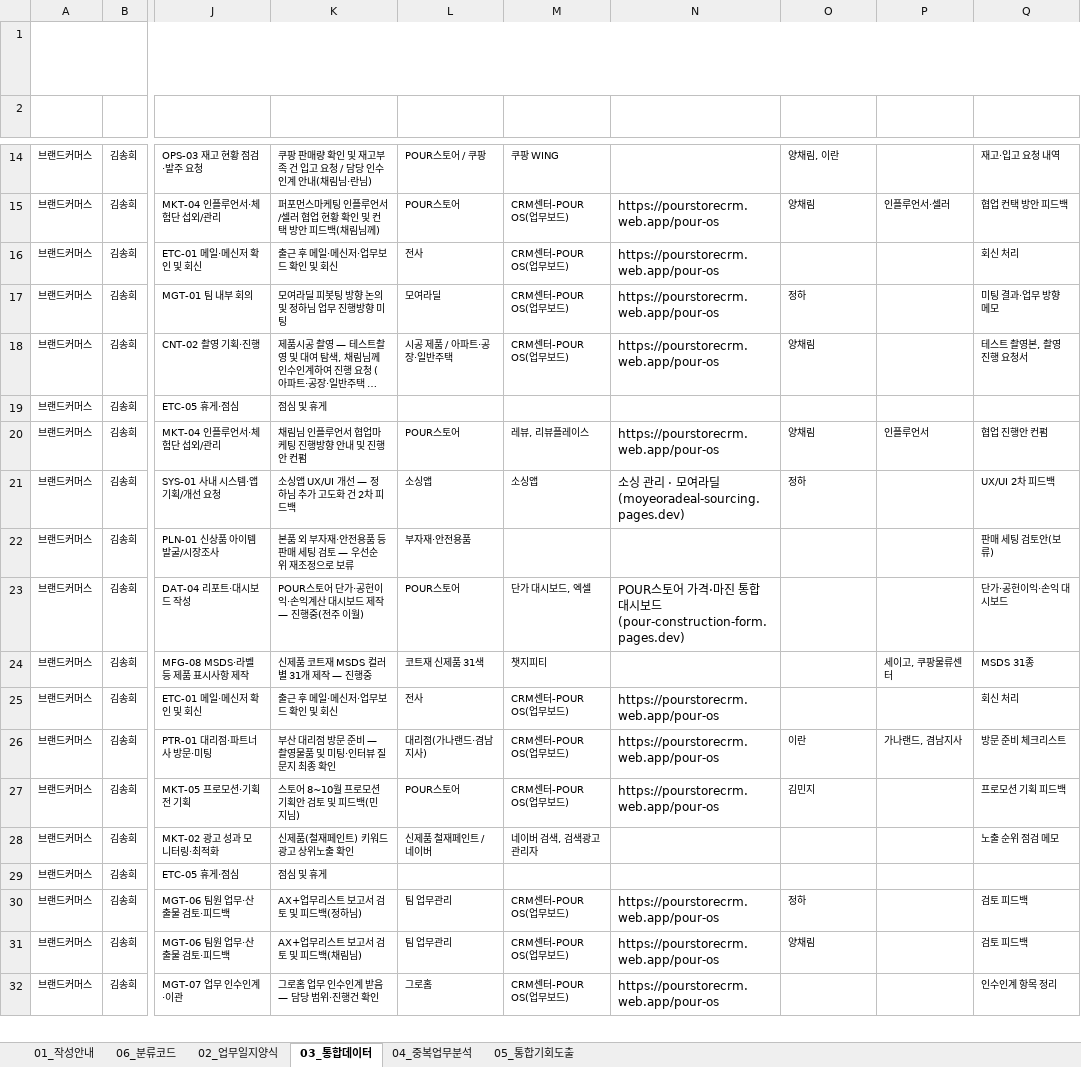
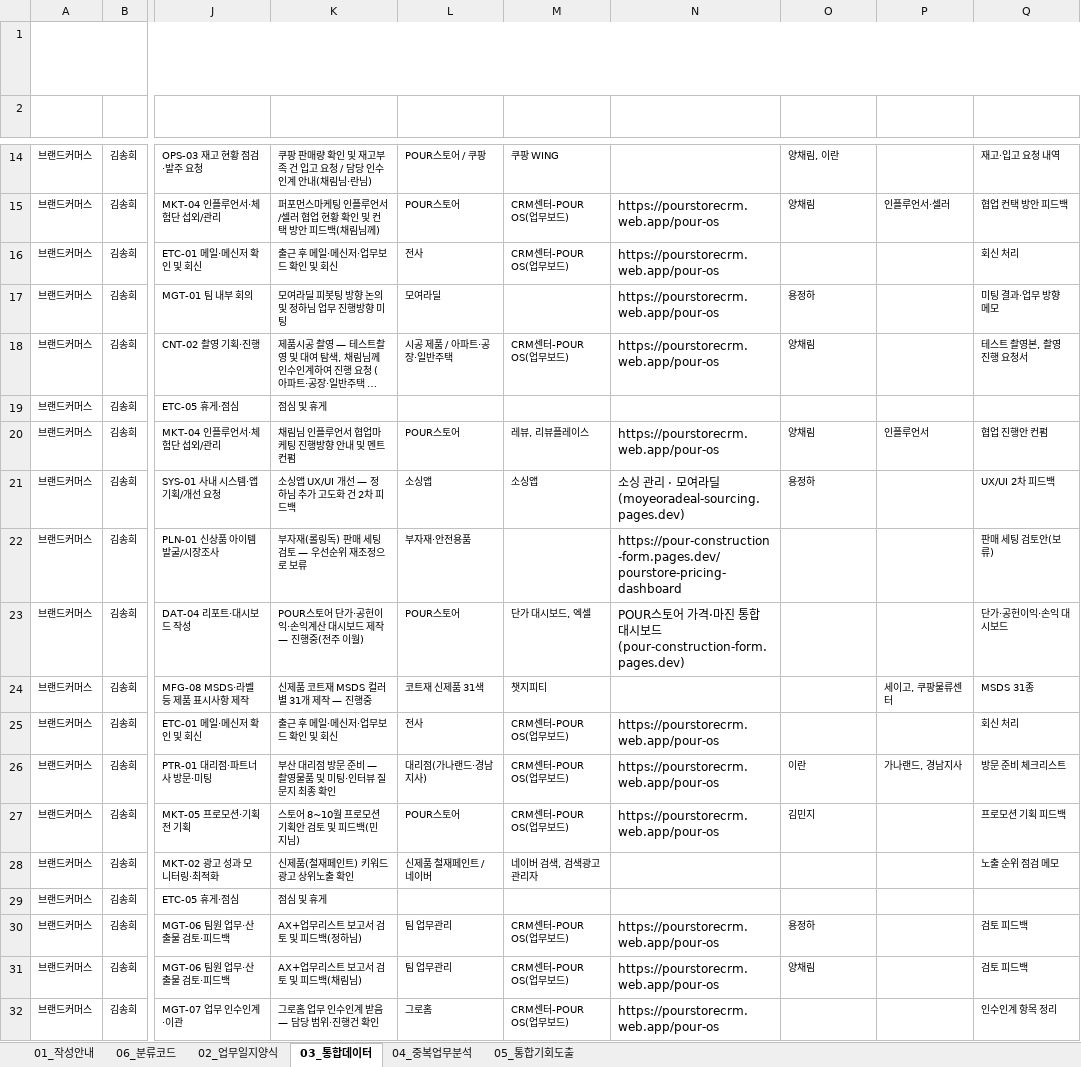
Before and after one commit to netformrnd-lab/pour-construction-form, an Excel workbook: worklog/김송희_주간업무일지_20260810-0814.xlsx, sheet 03_통합데이터, drawn as a sheet; only a part is shown, gaps mark what is left out; long unchanged cells end in …; values as stored, in another font and other column widths than the file's, no borders; the diff covers the shown part only; the diff names each change by its address in the sheet, - before the commit and + after, or states it on an @@ line.

```diff
--- a/worklog/김송희_주간업무일지_20260810-0814.xlsx (sheet 03_통합데이터)
+++ b/worklog/김송희_주간업무일지_20260810-0814.xlsx (sheet 03_통합데이터)
-M17 (사용 시스템·툴): CRM센터-POUR OS(업무보드)
+M17 (사용 시스템·툴): (empty)
-O17 (협업 대상(사내)): 정하
+O17 (협업 대상(사내)): 용정하
-K20 (업무 내용): 채림님 인플루언서 협업마케팅 진행방향 안내 및 진행안 컨펌
+K20 (업무 내용): 채림님 인플루언서 협업마케팅 진행방향 안내 및 멘트 컨펌
-O21 (협업 대상(사내)): 정하
+O21 (협업 대상(사내)): 용정하
-K22 (업무 내용): 본품 외 부자재·안전용품 등 판매 세팅 검토 — 우선순위 재조정으로 보류
+K22 (업무 내용): 부자재(롤링독) 판매 세팅 검토 — 우선순위 재조정으로 보류
-N22 (사용 시스템·툴 링크): (empty)
+N22 (사용 시스템·툴 링크): https://pour-construction-form.pages.dev/pourstore-pricing-dashboard
-L26 (대상 브랜드/상품/채널): 대리점(가나랜드·겸남지사)
+L26 (대상 브랜드/상품/채널): 대리점(가나랜드·경남지사)
-P26 (협업 대상(사외)): 가나랜드, 겸남지사
+P26 (협업 대상(사외)): 가나랜드, 경남지사
-O30 (협업 대상(사내)): 정하
+O30 (협업 대상(사내)): 용정하
```
Also changed, not shown: 2 added rows, 2 removed rows and 27 edited cells elsewhere in this sheet, sheet 02_업무일지양식, 1 other file.
